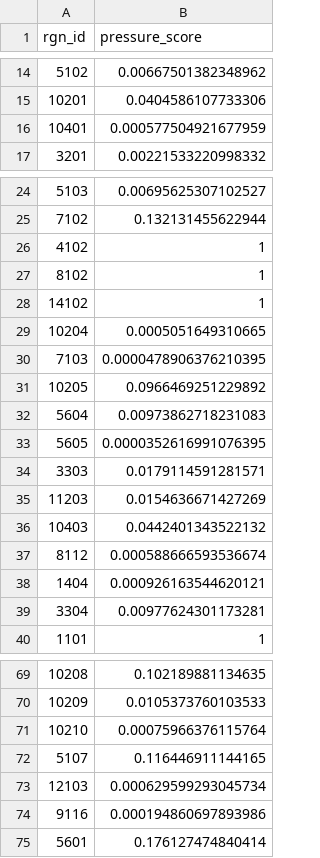
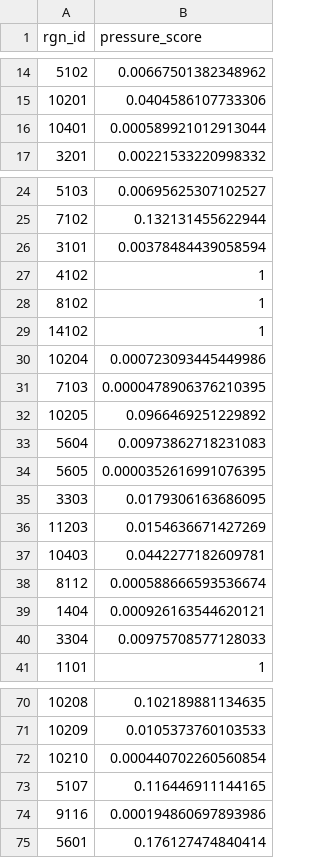
Before and after one commit to OHI-Science/chl, a CSV file: comunas/layers/inst_artesdepesca_chl2024.csv, drawn as a sheet; only a part is shown, gaps mark what is left out; the diff covers the shown part only.

Commit message:
update

```diff
--- a/comunas/layers/inst_artesdepesca_chl2024.csv
+++ b/comunas/layers/inst_artesdepesca_chl2024.csv
@@ -15,3 +15,3 @@
 10201,0.0404586107733306
-10401,0.000577504921677959
+10401,0.000589921012913044
 3201,0.00221533220998332
@@ -25,2 +25,3 @@
 7102,0.132131455622944
+3101,0.00378484439058594
 4102,1
@@ -28,3 +29,3 @@
 14102,1
-10204,0.0005051649310665
+10204,0.000723093445449986
 7103,0.0000478906376210395
@@ -33,8 +34,8 @@
 5605,0.0000352616991076395
-3303,0.0179114591281571
+3303,0.0179306163686095
 11203,0.0154636671427269
-10403,0.0442401343522132
+10403,0.0442277182609781
 8112,0.000588666593536674
 1404,0.000926163544620121
-3304,0.00977624301173281
+3304,0.00975708577128033
 1101,1
@@ -70,5 +71,4 @@
 10209,0.0105373760103533
-10210,0.00075966376115764
+10210,0.000440702260560854
 5107,0.116446911144165
-12103,0.000629599293045734
 9116,0.000194860697893986
```
Also changed, not shown: 1 edited cell elsewhere in this file.
